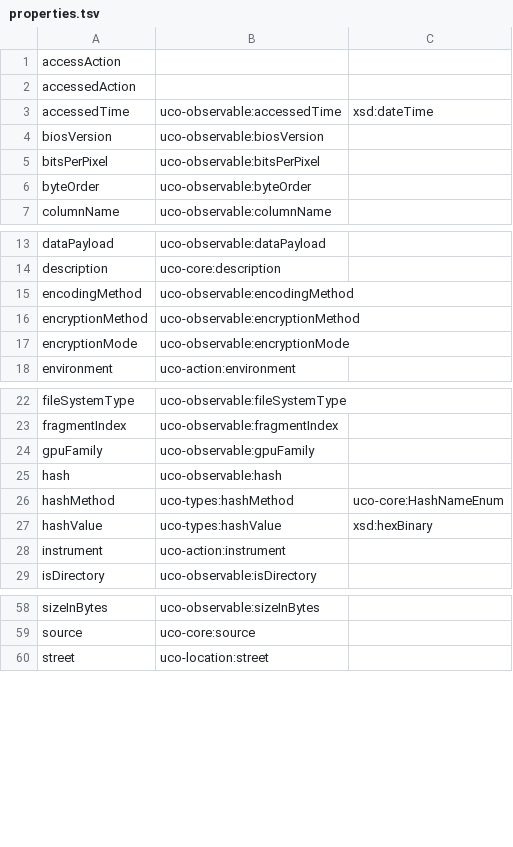
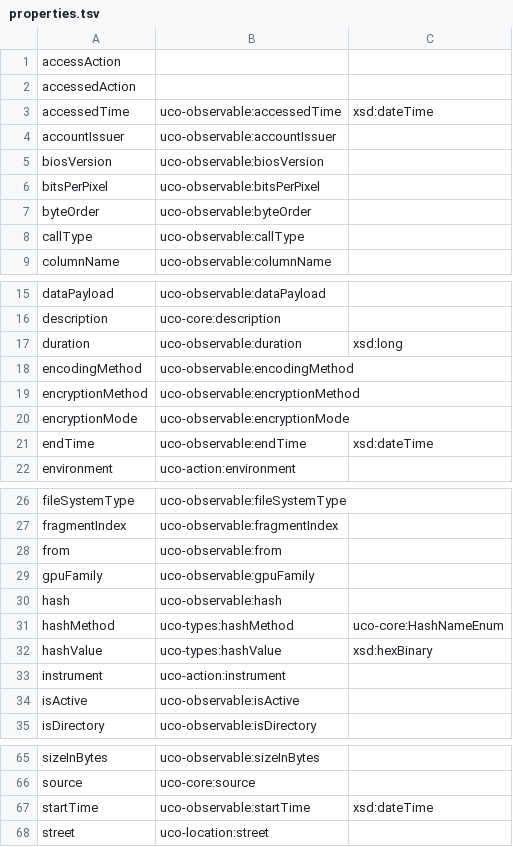
Before and after one commit to casework/CASE, a TSV file: migration/properties.tsv, drawn as a sheet; only a part is shown, gaps mark what is left out; the diff covers the shown part only; the diff names each change by its address in the sheet, - before the commit and + after, or states it on an @@ line.

Commit message:
Migrate concepts and properties in call_log.json

```diff
--- a/migration/properties.tsv
+++ b/migration/properties.tsv
+row 4: accountIssuer | uco-observable:accountIssuer
+row 8: callType | uco-observable:callType
+row 17: duration | uco-observable:duration | xsd:long
+row 21: endTime | uco-observable:endTime | xsd:dateTime
+row 28: from | uco-observable:from
+row 34: isActive | uco-observable:isActive
+row 67: startTime | uco-observable:startTime | xsd:dateTime
```
Also changed, not shown: 2 added rows elsewhere in this file, migration/concepts.tsv.
